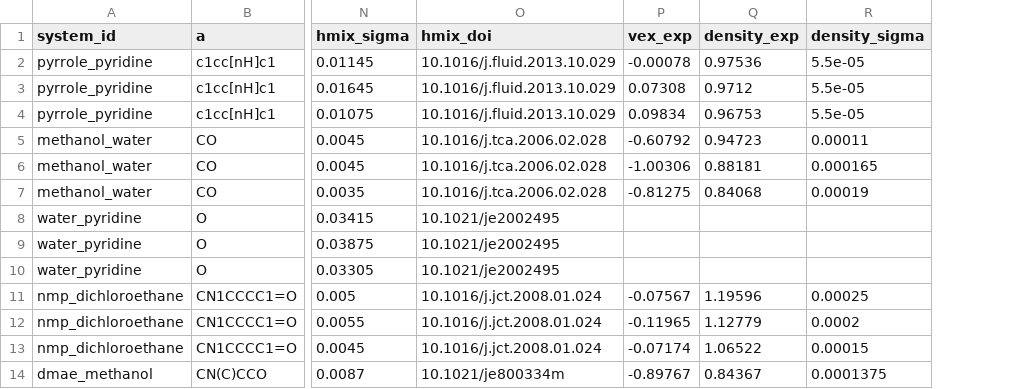
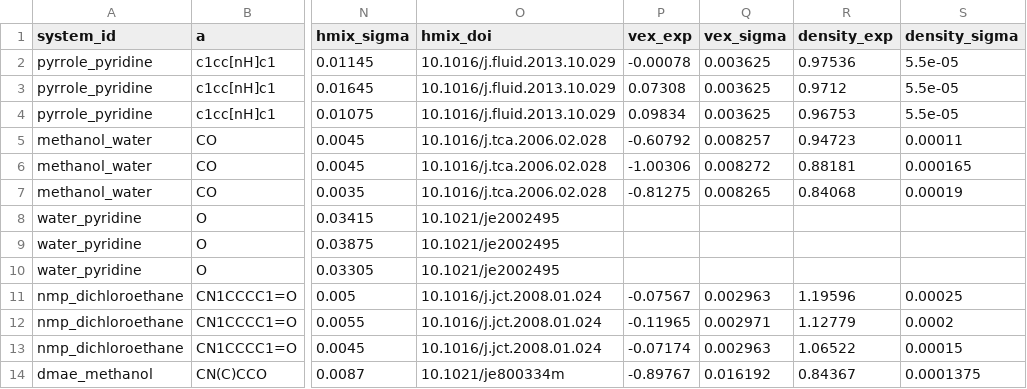
Before and after one commit to fjclark/ml-peg-liquid-mixtures-input-generation, a CSV file: selection/systems.csv, drawn as a sheet; only a part is shown, gaps mark what is left out; the diff names each change by its address in the sheet, - before the commit and + after, or states it on an @@ line.

```diff
--- a/selection/systems.csv
+++ b/selection/systems.csv
+column Q (vex_sigma), rows 2-14: 0.003625 | 0.003625 | 0.003625 | 0.008257 | 0.008272 | 0.008265 |  |  |  | 0.002963 | 0.002971 | 0.002963 | 0.016192
```
Also changed, not shown: data/power_analysis/bootstrap.csv, data/power_analysis/metrics.csv, 15 other files.
